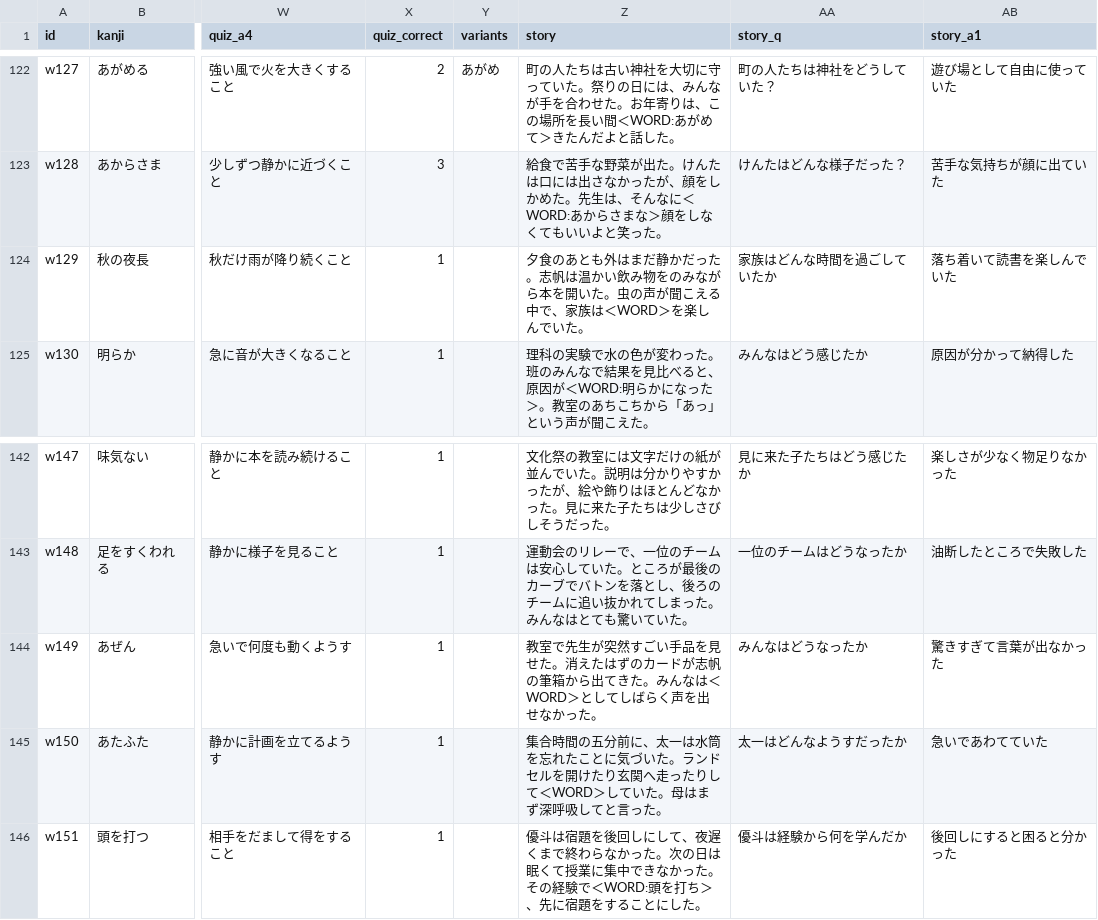
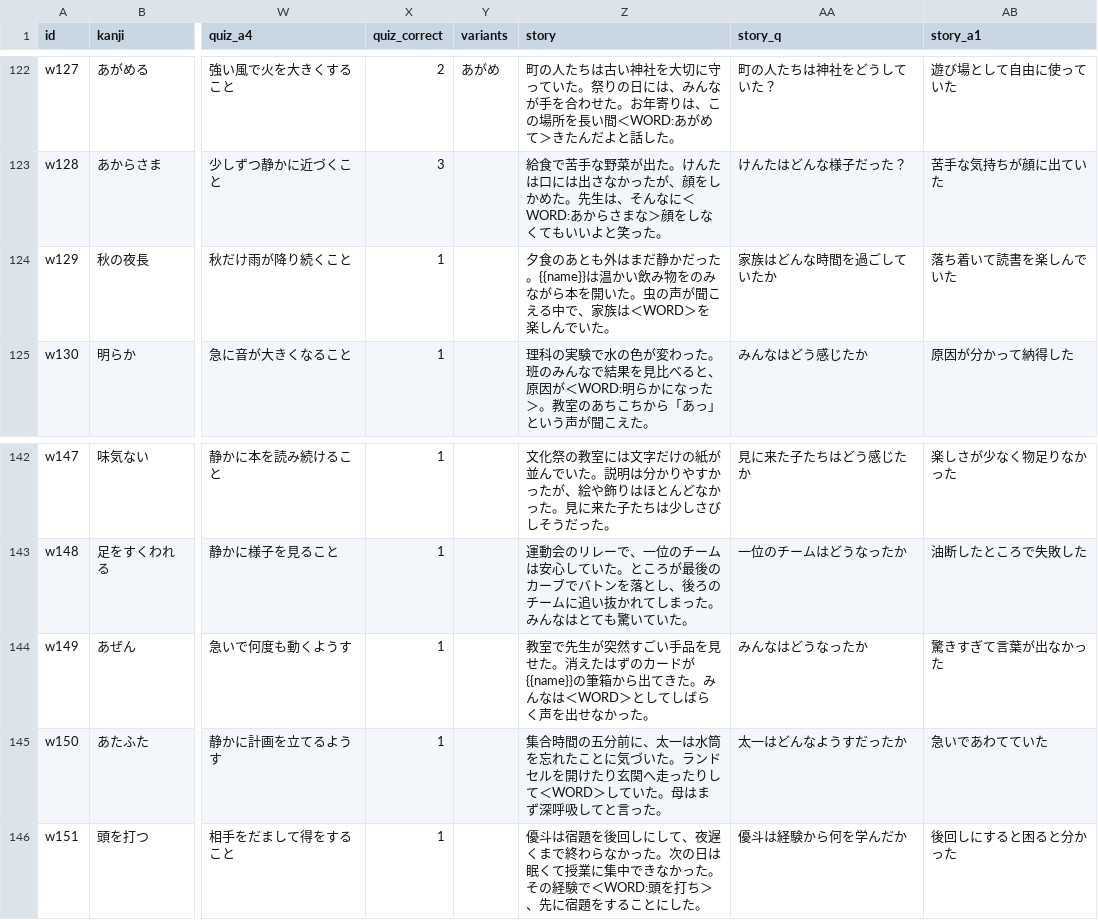
Before and after one commit to ur2cuter2/ur2cute, a CSV file: vocab-words.csv, drawn as a sheet; only a part is shown, gaps mark what is left out; the diff names each change by its address in the sheet, - before the commit and + after, or states it on an @@ line.

```diff
--- a/vocab-words.csv
+++ b/vocab-words.csv
-Z124 (story): …だった。志帆は温かい…
+Z124 (story): …だった。{{name}}は温かい…
-Z144 (story): …カードが志帆の筆箱か…
+Z144 (story): …カードが{{name}}の筆箱か…
```
Also changed, not shown: 2 other files.
